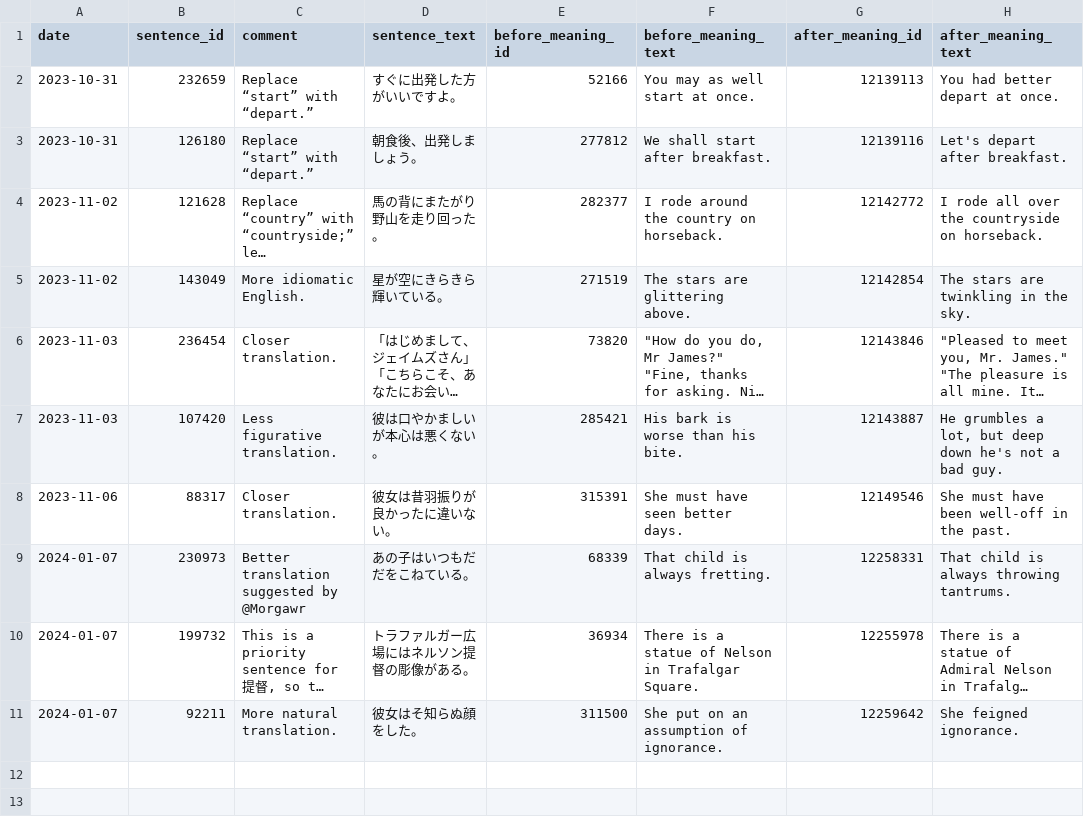
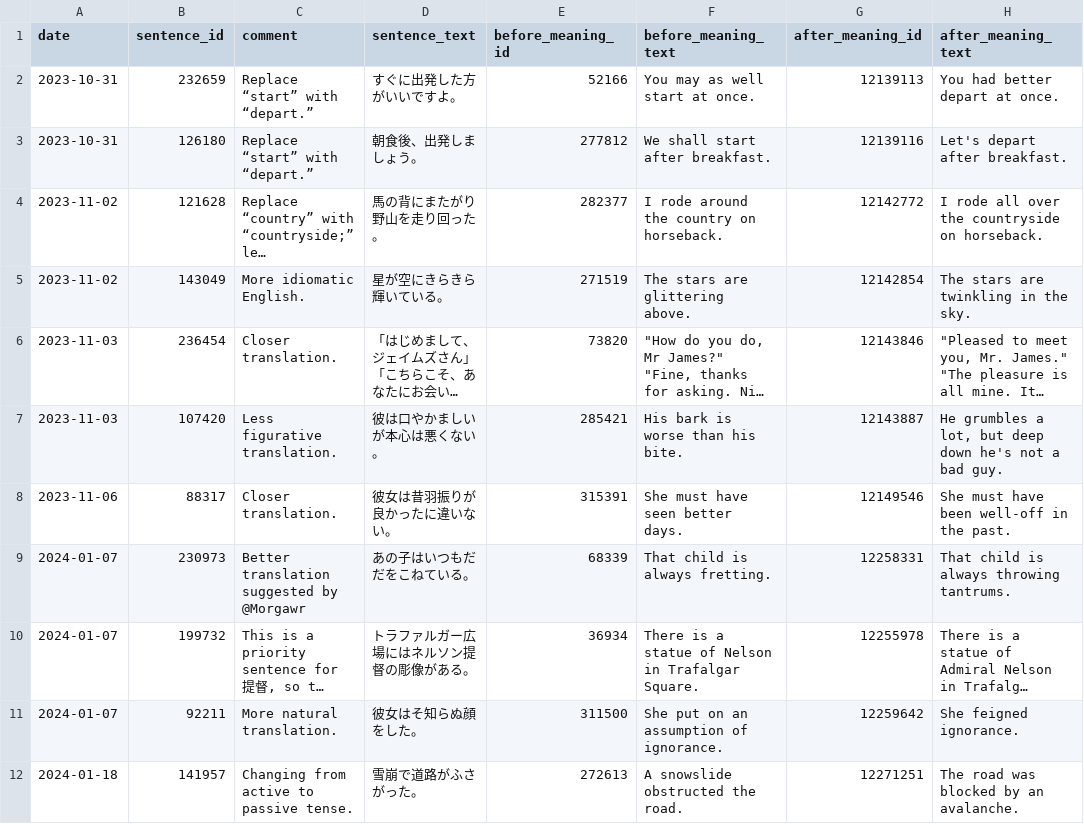
Before and after one commit to stephenmk/Jitendex, a CSV file: tatoeba_edit_logs/tatoeba_meaning_edits.csv, drawn as a sheet; long unchanged cells end in …; the diff names each change by its address in the sheet, - before the commit and + after, or states it on an @@ line.

Commit message:
Add tatoeba meaning edit

```diff
--- a/tatoeba_edit_logs/tatoeba_meaning_edits.csv
+++ b/tatoeba_edit_logs/tatoeba_meaning_edits.csv
+row 12: 2024-01-18 | 141957 | Changing from active to passive tense. | 雪崩で道路がふさがった。 | 272613 | A snowslide obstructed the road. | 12271251 | The road was blocked by an avalanche.
```
